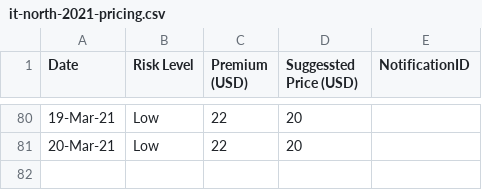
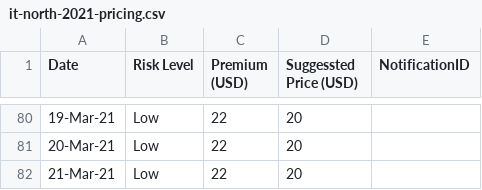
Before and after one commit to earling/it-north, a CSV file: it-north-2021-pricing.csv, drawn as a sheet; only a part is shown, gaps mark what is left out; the diff names each change by its address in the sheet, - before the commit and + after, or states it on an @@ line.

Commit message:
21-Mar-21 added

```diff
--- a/it-north-2021-pricing.csv
+++ b/it-north-2021-pricing.csv
+row 82: 21-Mar-21 | Low | 22 | 20
```
